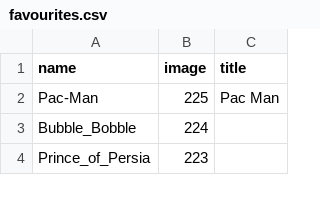
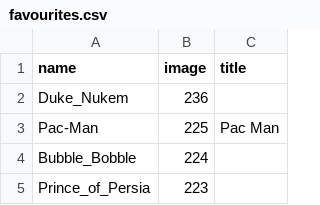
Before and after one commit to slurpcode/slurp, a CSV file: _data/favourites.csv, drawn as a sheet; only a part is shown.

Commit message:
Add Duke

```diff
--- a/_data/favourites.csv
+++ b/_data/favourites.csv
@@ -1,2 +1,3 @@
 name,image,title
+Duke_Nukem,236,
 Pac-Man,225,Pac Man
```
Also changed, not shown: 4 other files.
